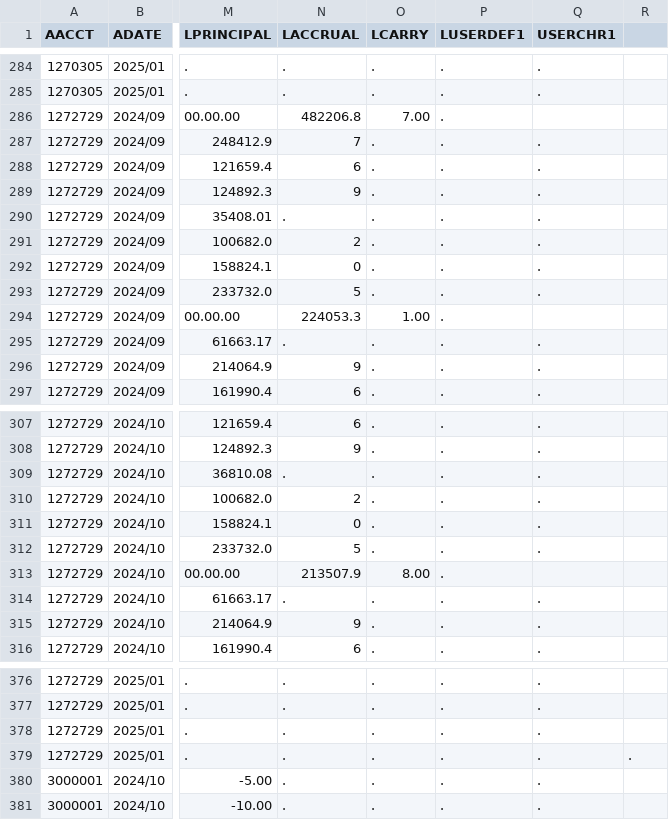
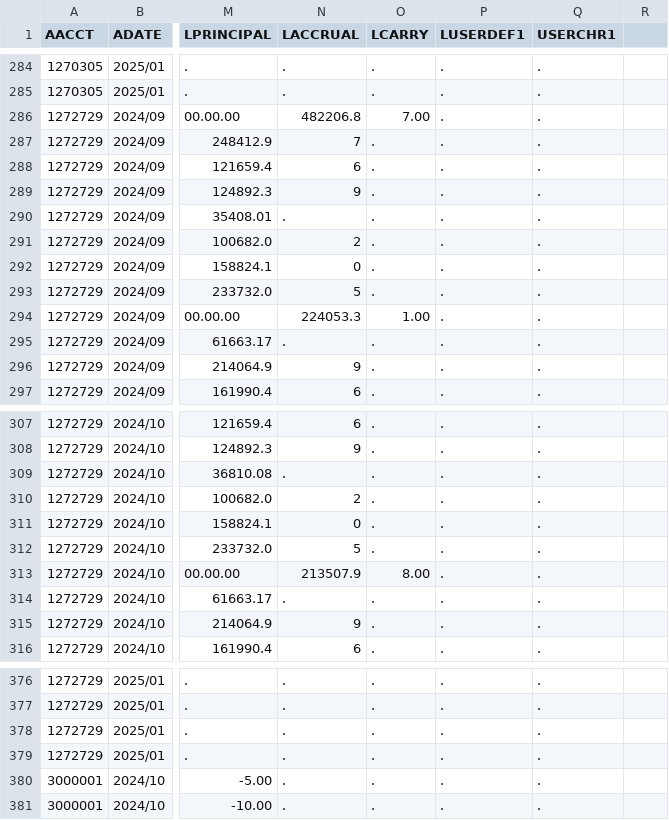
Before and after one commit to behickok/api-duckdb, a CSV file: data/frphold.csv, drawn as a sheet; only a part is shown, gaps mark what is left out; the diff covers the shown part only; the diff names each change by its address in the sheet, - before the commit and + after, or states it on an @@ line.

```diff
--- a/data/frphold.csv
+++ b/data/frphold.csv
-Q286 (USERCHR1): (empty)
+Q286 (USERCHR1): .
-Q294 (USERCHR1): (empty)
+Q294 (USERCHR1): .
-Q313 (USERCHR1): (empty)
+Q313 (USERCHR1): .
-R379: .
+R379: (empty)
```
Also changed, not shown: 19 edited cells elsewhere in this file, 2 other files.
